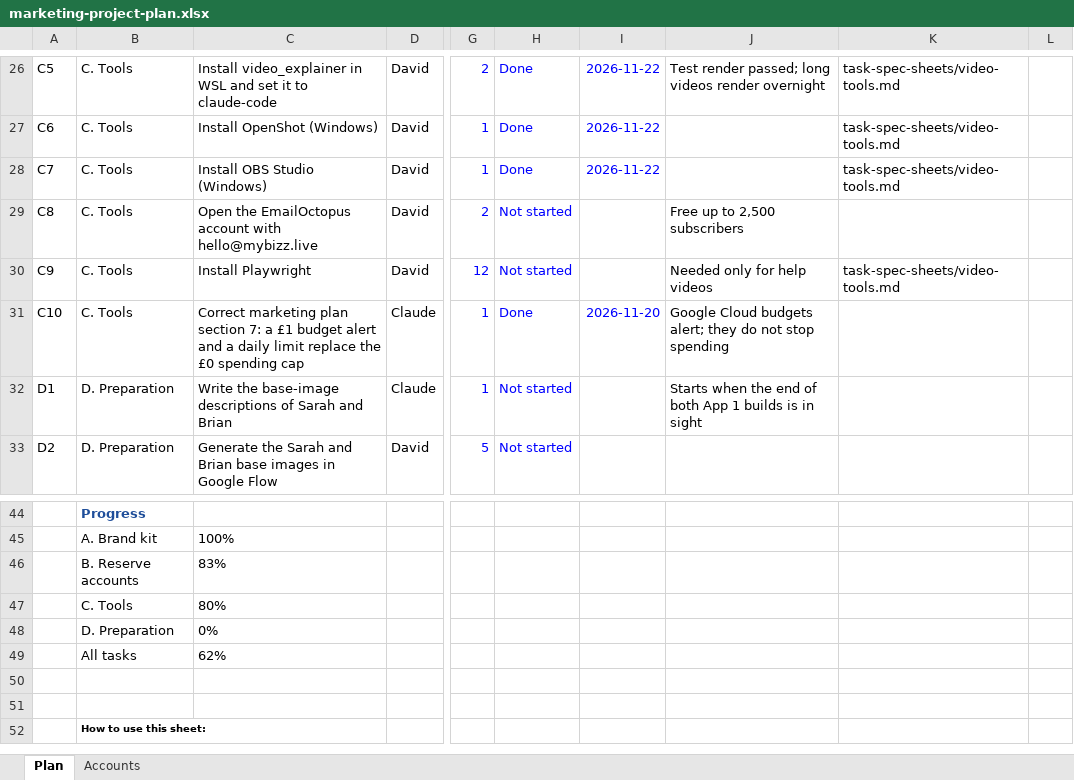
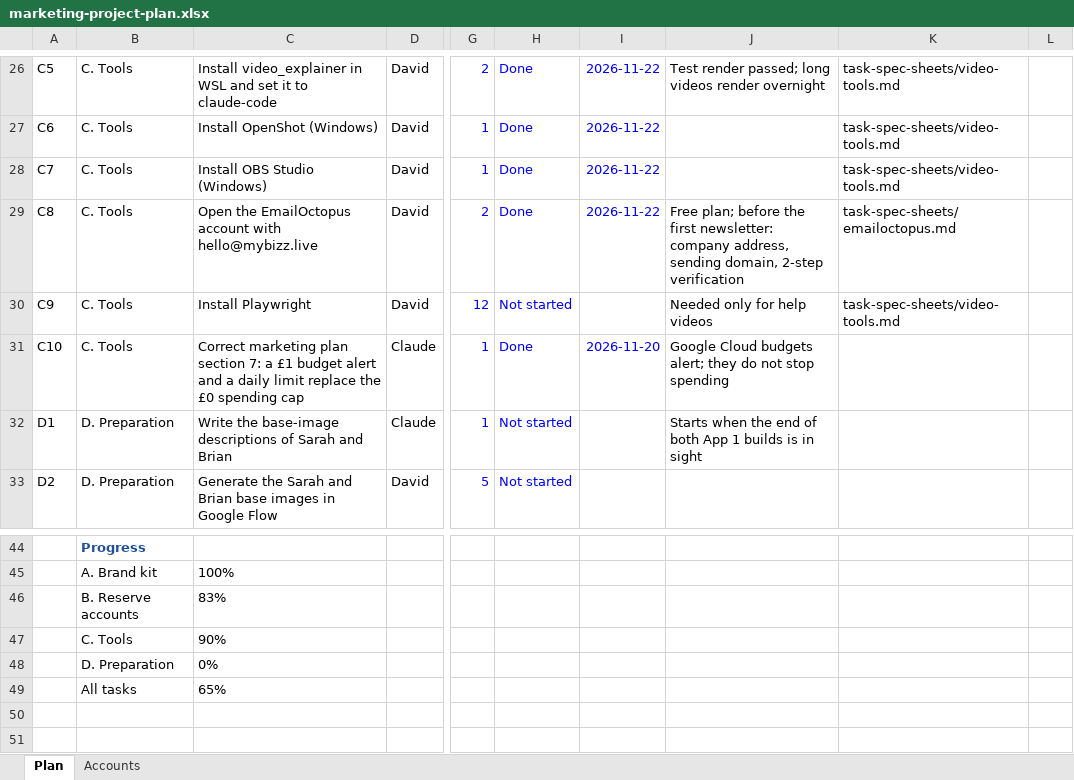
Before and after one commit to sassycomapp/data-mybizz-mgt, an Excel workbook: marketing/marketing-project-plan.xlsx, sheet Plan, drawn as a sheet; only a part is shown, gaps mark what is left out; the shorter side is filled out with more unchanged rows; values as stored, in another font and other column widths than the file's, no borders; conditional formats not drawn; the diff names each change by its address in the sheet, - before the commit and + after, or states it on an @@ line.

```diff
--- a/marketing/marketing-project-plan.xlsx (sheet Plan)
+++ b/marketing/marketing-project-plan.xlsx (sheet Plan)
-H29: Not started
+H29: Done
-I29: (empty)
+I29: 2026-11-22
-J29: Free up to 2,500 subscribers
+J29: Free plan; before the first newsletter: company address, sending domain, 2-step verification
-K29: (empty)
+K29: task-spec-sheets/emailoctopus.md
-C47: 80%
+C47: 90%
-C49: 62%
+C49: 65%
```
Also changed, not shown: sheet Accounts, 1 other file.
